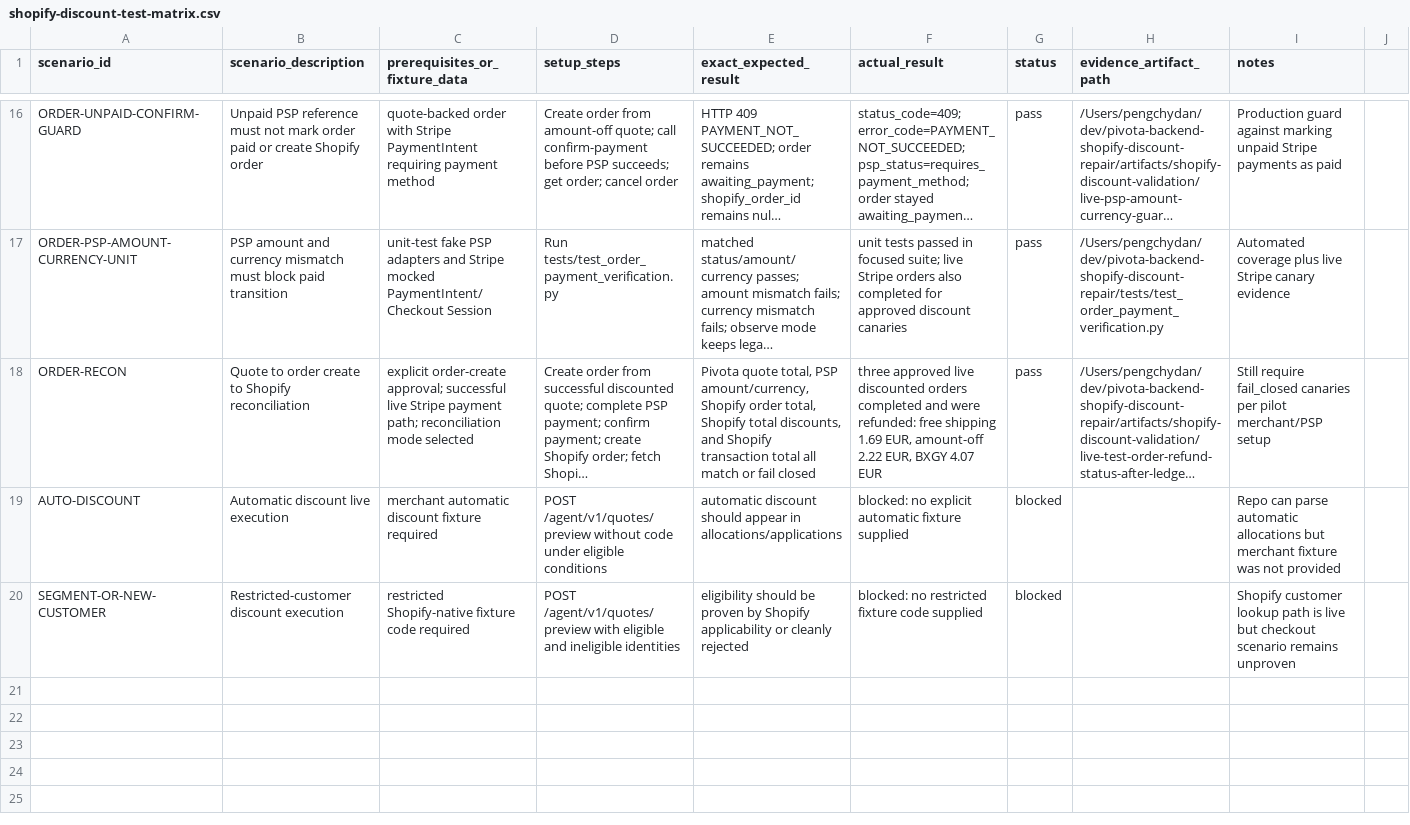
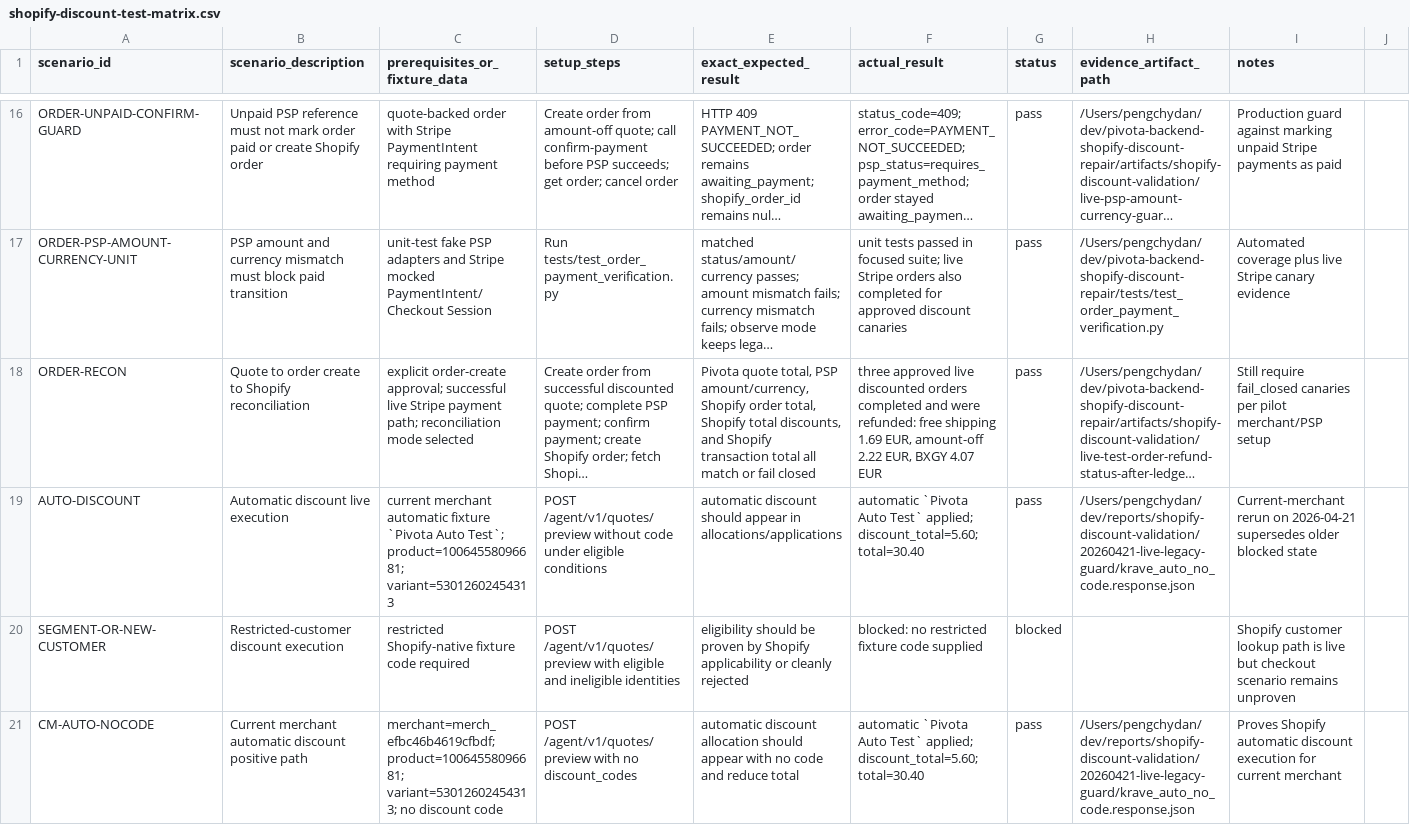
Before and after one commit to pengxu9-rgb/pivota-backend, a CSV file: docs/shopify-discount-test-matrix.csv, drawn as a sheet; only a part is shown, gaps mark what is left out; long unchanged cells end in …; the diff covers the shown part only; the diff names each change by its address in the sheet, - before the commit and + after, or states it on an @@ line.

Commit message:
Refresh Shopify discount coverage matrix

```diff
--- a/docs/shopify-discount-test-matrix.csv
+++ b/docs/shopify-discount-test-matrix.csv
-C19 (prerequisites_or_fixture_data): merchant automatic discount fixture required
+C19 (prerequisites_or_fixture_data): current merchant automatic fixture `Pivota Auto Test`; product=10064558096681; variant=53012602454313
-F19 (actual_result): blocked: no explicit automatic fixture supplied
+F19 (actual_result): automatic `Pivota Auto Test` applied; discount_total=5.60; total=30.40
-G19 (status): blocked
+G19 (status): pass
-H19 (evidence_artifact_path): (empty)
+H19 (evidence_artifact_path): /Users/pengchydan/dev/reports/shopify-discount-validation/20260421-live-legacy-guard/krave_auto_no_code.response.json
-I19 (notes): Repo can parse automatic allocations but merchant fixture was not provided
+I19 (notes): Current-merchant rerun on 2026-04-21 supersedes older blocked state
+row 21: CM-AUTO-NOCODE | Current merchant automatic discount positive path | merchant=merch_efbc46b4619cfbdf; product=10064558096681; variant=53012602454313; no discount code | POST /agent/v1/quotes/preview with no discount_codes | automatic discount allocation should appear with no code and reduce total | automatic `Pivota Auto Test` applied; discount_total=5.60; total=30.40 | pass | /Users/pengchydan/dev/reports/shopify-discount-validation/20260421-live-legacy-guard/krave_auto_no_code.response.json | Proves Shopify automatic discount execution for current merchant
```
Also changed, not shown: 7 added rows and 4 edited cells elsewhere in this file, docs/shopify-discount-coverage.csv.
